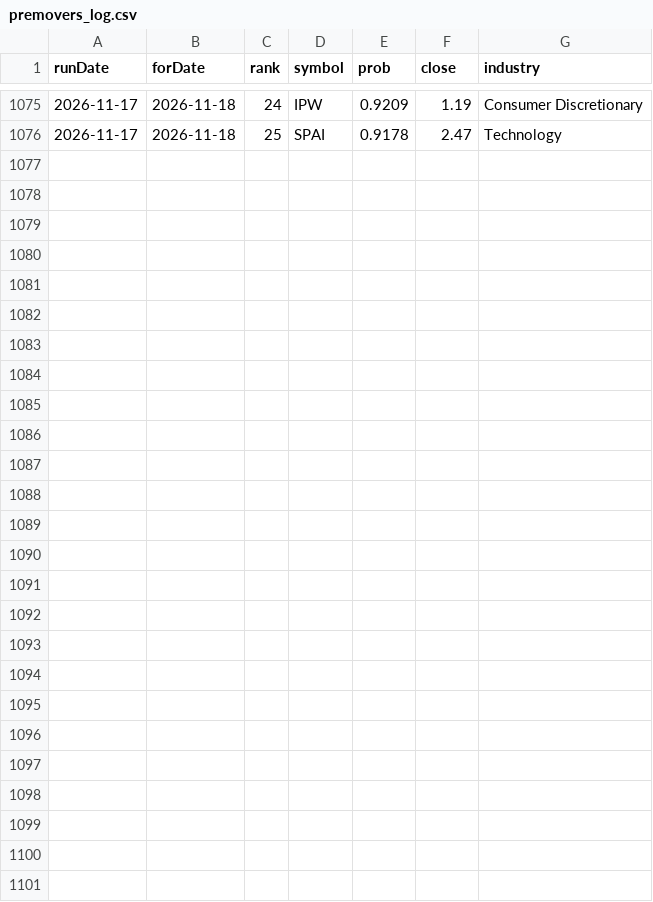
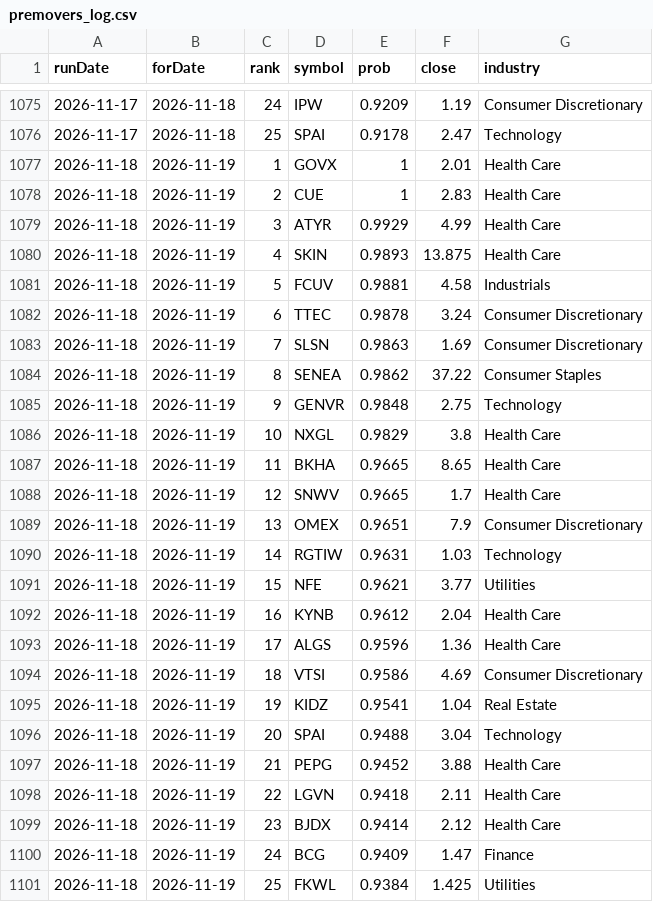
Before and after one commit to ozkanpakdil/top-us-stock-tickers, a CSV file: docs/data/screener/premovers_log.csv, drawn as a sheet; only a part is shown, gaps mark what is left out; the diff names each change by its address in the sheet, - before the commit and + after, or states it on an @@ line.

```diff
--- a/docs/data/screener/premovers_log.csv
+++ b/docs/data/screener/premovers_log.csv
+row 1077: 2026-11-18 | 2026-11-19 | 1 | GOVX | 1 | 2.01 | Health Care
+row 1078: 2026-11-18 | 2026-11-19 | 2 | CUE | 1 | 2.83 | Health Care
+row 1079: 2026-11-18 | 2026-11-19 | 3 | ATYR | 0.9929 | 4.99 | Health Care
+row 1080: 2026-11-18 | 2026-11-19 | 4 | SKIN | 0.9893 | 13.875 | Health Care
+row 1081: 2026-11-18 | 2026-11-19 | 5 | FCUV | 0.9881 | 4.58 | Industrials
+row 1082: 2026-11-18 | 2026-11-19 | 6 | TTEC | 0.9878 | 3.24 | Consumer Discretionary
+row 1083: 2026-11-18 | 2026-11-19 | 7 | SLSN | 0.9863 | 1.69 | Consumer Discretionary
+row 1084: 2026-11-18 | 2026-11-19 | 8 | SENEA | 0.9862 | 37.22 | Consumer Staples
+row 1085: 2026-11-18 | 2026-11-19 | 9 | GENVR | 0.9848 | 2.75 | Technology
+row 1086: 2026-11-18 | 2026-11-19 | 10 | NXGL | 0.9829 | 3.8 | Health Care
+row 1087: 2026-11-18 | 2026-11-19 | 11 | BKHA | 0.9665 | 8.65 | Health Care
+row 1088: 2026-11-18 | 2026-11-19 | 12 | SNWV | 0.9665 | 1.7 | Health Care
+row 1089: 2026-11-18 | 2026-11-19 | 13 | OMEX | 0.9651 | 7.9 | Consumer Discretionary
+row 1090: 2026-11-18 | 2026-11-19 | 14 | RGTIW | 0.9631 | 1.03 | Technology
+row 1091: 2026-11-18 | 2026-11-19 | 15 | NFE | 0.9621 | 3.77 | Utilities
+row 1092: 2026-11-18 | 2026-11-19 | 16 | KYNB | 0.9612 | 2.04 | Health Care
+row 1093: 2026-11-18 | 2026-11-19 | 17 | ALGS | 0.9596 | 1.36 | Health Care
+row 1094: 2026-11-18 | 2026-11-19 | 18 | VTSI | 0.9586 | 4.69 | Consumer Discretionary
+row 1095: 2026-11-18 | 2026-11-19 | 19 | KIDZ | 0.9541 | 1.04 | Real Estate
+row 1096: 2026-11-18 | 2026-11-19 | 20 | SPAI | 0.9488 | 3.04 | Technology
+row 1097: 2026-11-18 | 2026-11-19 | 21 | PEPG | 0.9452 | 3.88 | Health Care
+row 1098: 2026-11-18 | 2026-11-19 | 22 | LGVN | 0.9418 | 2.11 | Health Care
+row 1099: 2026-11-18 | 2026-11-19 | 23 | BJDX | 0.9414 | 2.12 | Health Care
+row 1100: 2026-11-18 | 2026-11-19 | 24 | BCG | 0.9409 | 1.47 | Finance
+row 1101: 2026-11-18 | 2026-11-19 | 25 | FKWL | 0.9384 | 1.425 | Utilities
```
Also changed, not shown: by_industry/industrials.csv, by_industry/technology.csv, 22 other files.
